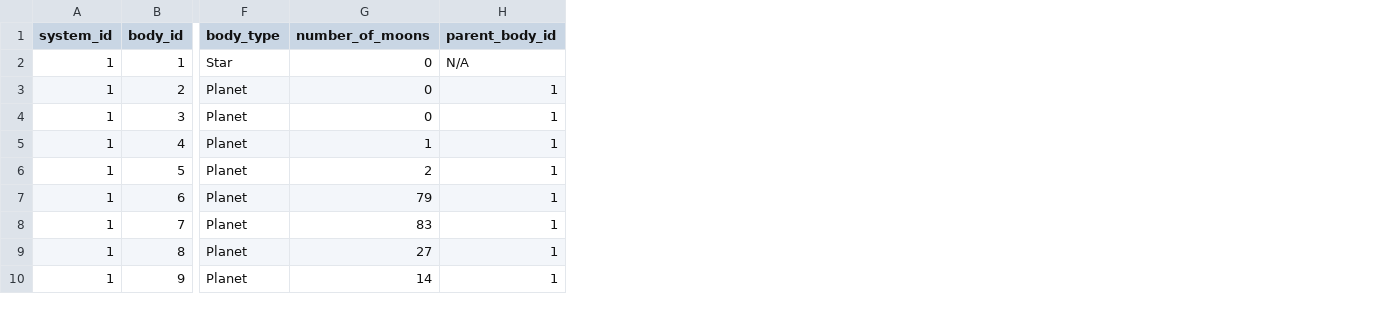
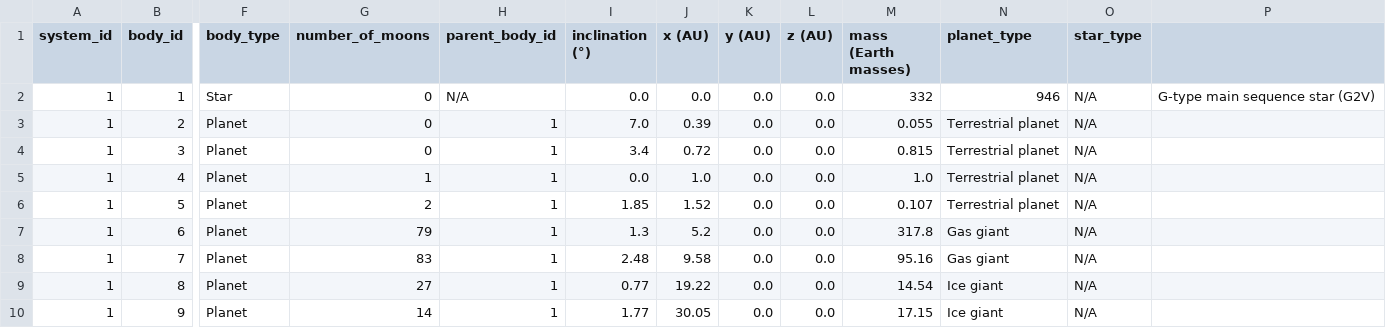
Before and after one commit to Shergotty/create_py_venv_public, a CSV file: solar_system.csv, drawn as a sheet; only a part is shown, gaps mark what is left out; the diff names each change by its address in the sheet, - before the commit and + after, or states it on an @@ line.

Commit message:
solar system update

```diff
--- a/solar_system.csv
+++ b/solar_system.csv
+column I (inclination (°)), rows 2-10: 0.0 | 7.0 | 3.4 | 0.0 | 1.85 | 1.3 | 2.48 | 0.77 | 1.77
+column J (x (AU)), rows 2-10: 0.0 | 0.39 | 0.72 | 1.0 | 1.52 | 5.2 | 9.58 | 19.22 | 30.05
+column K (y (AU)), rows 2-10: all 0.0
+column L (z (AU)), rows 2-10: all 0.0
+column M (mass (Earth masses)), rows 2-10: 332 | 0.055 | 0.815 | 1.0 | 0.107 | 317.8 | 95.16 | 14.54 | 17.15
+column N (planet_type), rows 2-10: 946 | Terrestrial planet | Terrestrial planet | Terrestrial planet | Terrestrial planet | Gas giant | Gas giant | Ice giant | Ice giant
+column O (star_type), rows 2-10: all N/A
+column P, row 2: G-type main sequence star (G2V)
```
